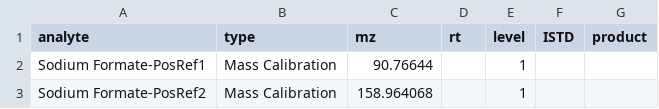
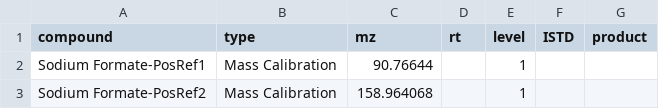
Before and after one commit to vmalnathnambiar/exfilms, a TSV file: data/targetFile/invalidLayout.tsv, drawn as a sheet; only a part is shown.

```diff
--- a/data/targetFile/invalidLayout.tsv
+++ b/data/targetFile/invalidLayout.tsv
@@ -1,2 +1,2 @@
-analyte	type	mz	rt	level	ISTD	product
+compound	type	mz	rt	level	ISTD	product
 Sodium Formate-PosRef1	Mass Calibration	90.76644		1		
```
Also changed, not shown: data/targetFile/validLayout.tsv, 14 other files.
